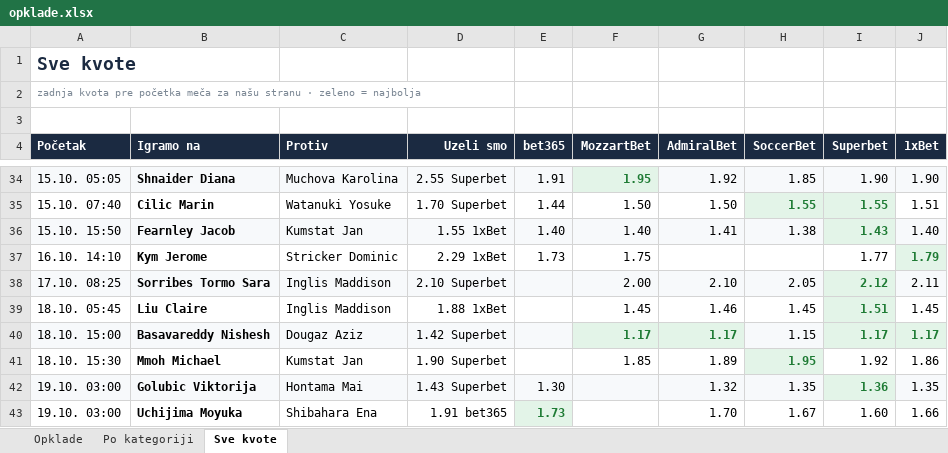
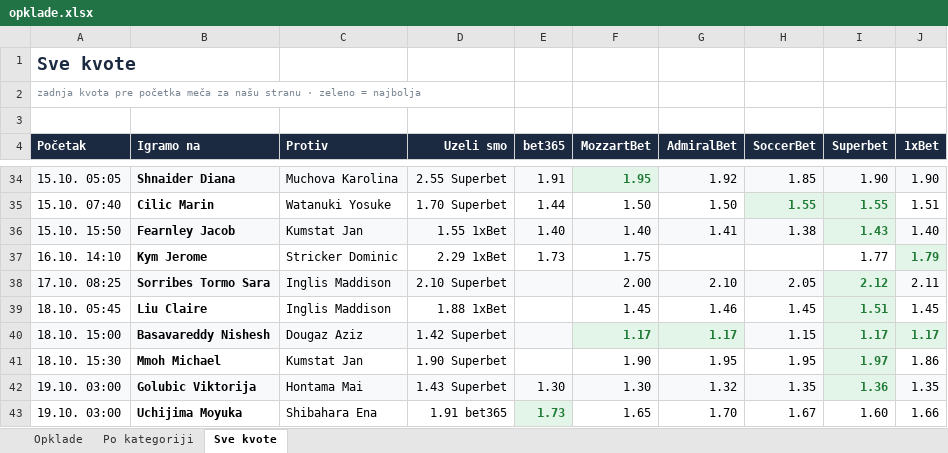
Before and after one commit to andreja69420/pantasocial, an Excel workbook: research/tennis-ml/paper/opklade.xlsx, sheet Sve kvote, drawn as a sheet; only a part is shown, gaps mark what is left out; values as stored, in another font and other column widths than the file's, no borders; the diff names each change by its address in the sheet, - before the commit and + after, or states it on an @@ line.

```diff
--- a/research/tennis-ml/paper/opklade.xlsx (sheet Sve kvote)
+++ b/research/tennis-ml/paper/opklade.xlsx (sheet Sve kvote)
-F41 (MozzartBet): 1.85
+F41 (MozzartBet): 1.90
-G41 (AdmiralBet): 1.89
+G41 (AdmiralBet): 1.95
@@ H41 fill: #E3F4E8 → none, bold: on → off, text colour: #1E7B34 → black @@
-I41 (Superbet): 1.92
+I41 (Superbet): 1.97
@@ I41 fill: none → #E3F4E8, bold: off → on, text colour: black → #1E7B34 @@
-F42 (MozzartBet): (empty)
+F42 (MozzartBet): 1.30
-F43 (MozzartBet): (empty)
+F43 (MozzartBet): 1.65
```
Also changed, not shown: sheet Opklade, 2 other files.
